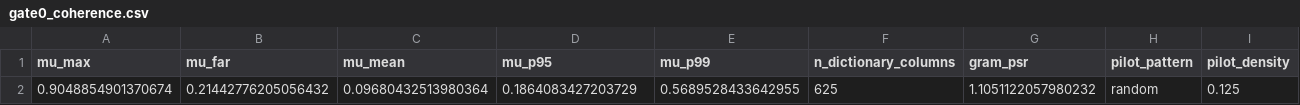
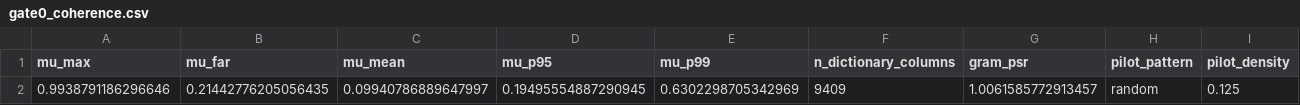
Before and after one commit to tanxinhang/LD3, a CSV file: results/gate0_os_8x16/gate0_coherence.csv, drawn as a sheet; removed rows and columns are numbered as before the commit, all else as after; the diff names each change by its address in the sheet, - before the commit and + after, or states it on an @@ line.

```diff
--- a/results/gate0_os_8x16/gate0_coherence.csv
+++ b/results/gate0_os_8x16/gate0_coherence.csv
-row 2: 0.9048854901370674 | 0.21442776205056432 | 0.09680432513980364 | 0.1864083427203729 | 0.5689528433642955 | 625 | 1.1051122057980232 | random | 0.125
+row 2: 0.9938791186296646 | 0.21442776205056435 | 0.09940786889647997 | 0.19495554887290945 | 0.6302298705342969 | 9409 | 1.0061585772913457 | random | 0.125
```
Also changed, not shown: results/gate0_os_1x1/gate0_summary.csv, results/gate0_os_4x8/gate0_trials.csv, 21 other files.
